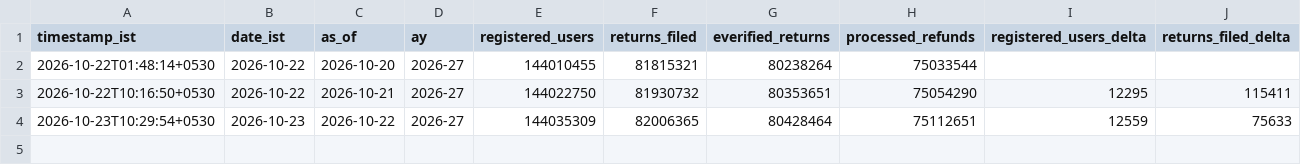
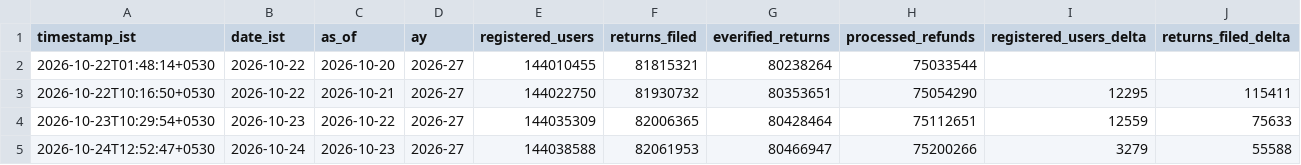
Before and after one commit to amitchaurasiyarorai/itr-update, a CSV file: data/stats.csv, drawn as a sheet; only a part is shown; rows hold the shown columns only; the diff names each change by its address in the sheet, - before the commit and + after, or states it on an @@ line.

Commit message:
data: 2026-10-24 12:52 IST

```diff
--- a/data/stats.csv
+++ b/data/stats.csv
+row 5: 2026-10-24T12:52:47+0530 | 2026-10-24 | 2026-10-23 | 2026-27 | 144038588 | 82061953 | 80466947 | 75200266 | 3279 | 55588
```
Also changed, not shown: 1 other file.
